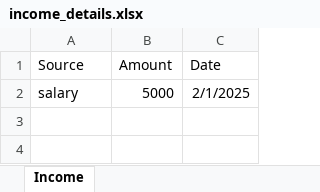
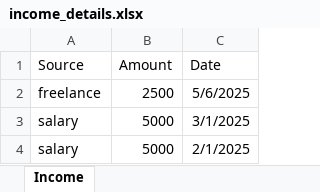
Before and after one commit to benouarAbdou/Expense_Tracker_MERN, an Excel workbook: backend/income_details.xlsx, sheet Income, drawn as a sheet; values as stored, in another font and other column widths than the file's, no borders; the diff names each change by its address in the sheet, - before the commit and + after, or states it on an @@ line.

Commit message:
income finished

```diff
--- a/backend/income_details.xlsx (sheet Income)
+++ b/backend/income_details.xlsx (sheet Income)
+row 2: freelance | 2500 | 5/6/2025
+row 3: salary | 5000 | 3/1/2025
```
Also changed, not shown: 7 other files.
